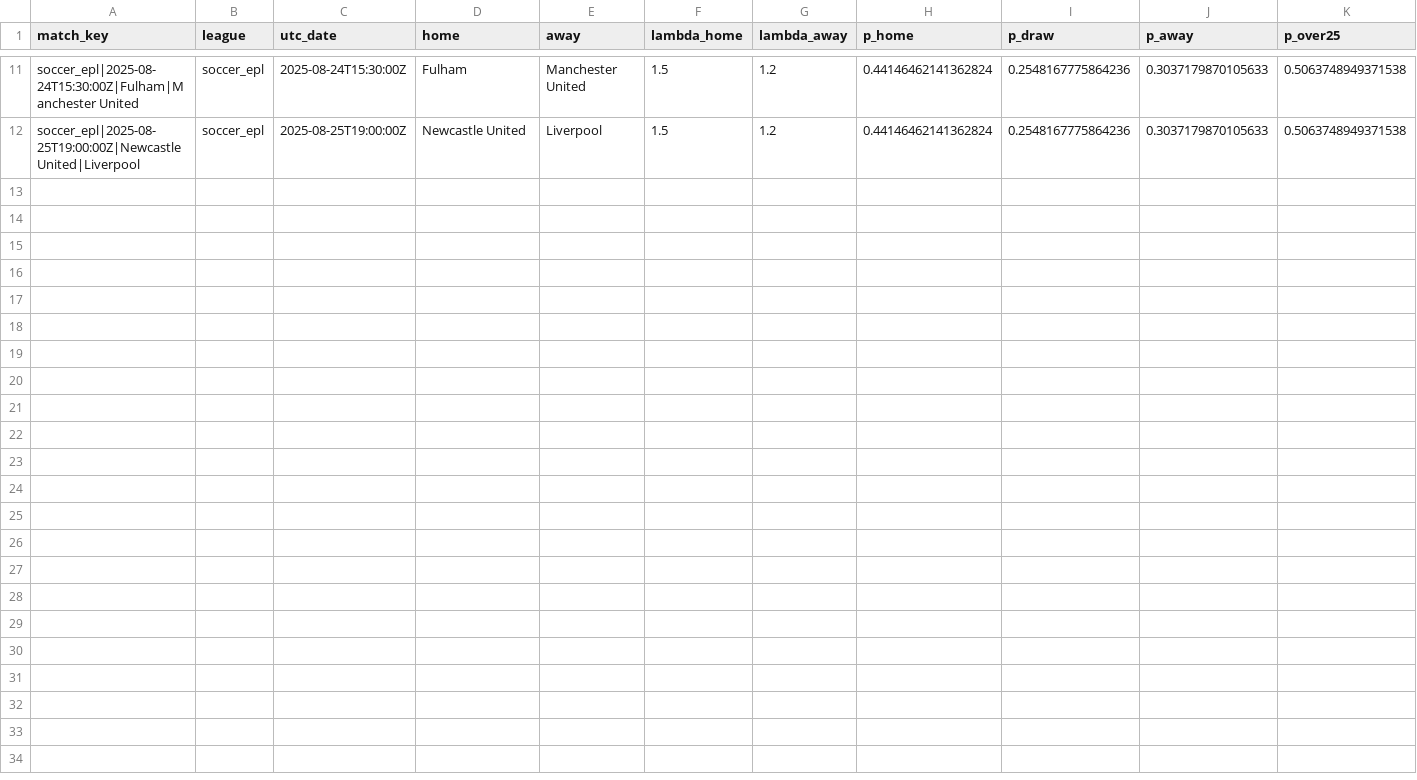
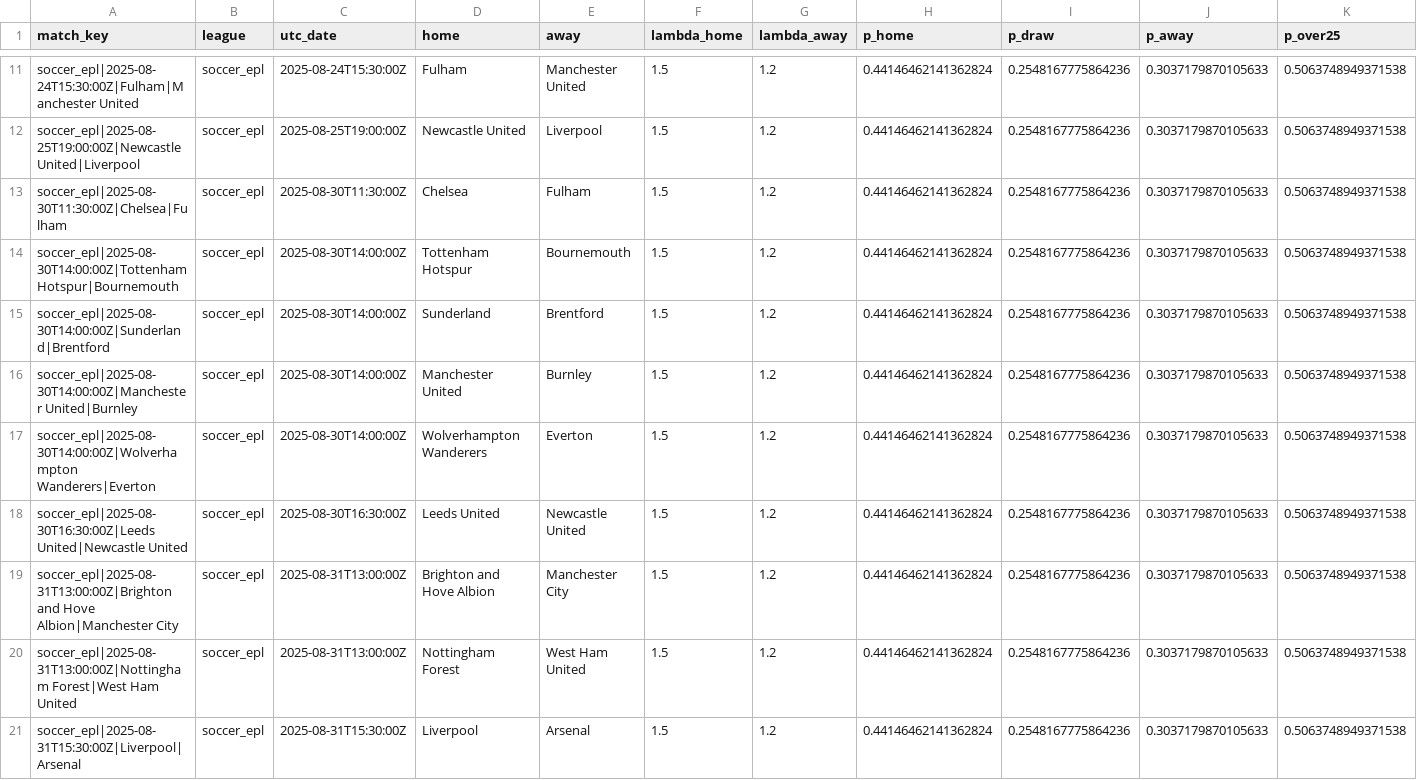
Before and after one commit to victormso-create/ev-football-agents, a CSV file: data/model_input.csv, drawn as a sheet; only a part is shown, gaps mark what is left out; rows hold the shown columns only; the diff names each change by its address in the sheet, - before the commit and + after, or states it on an @@ line.

```diff
--- a/data/model_input.csv
+++ b/data/model_input.csv
+row 13: soccer_epl|2025-08-30T11:30:00Z|Chelsea|Fulham | soccer_epl | 2025-08-30T11:30:00Z | Chelsea | Fulham | 1.5 | 1.2 | 0.44146462141362824 | 0.2548167775864236 | 0.3037179870105633 | 0.5063748949371538
+row 14: soccer_epl|2025-08-30T14:00:00Z|Tottenham Hotspur|Bournemouth | soccer_epl | 2025-08-30T14:00:00Z | Tottenham Hotspur | Bournemouth | 1.5 | 1.2 | 0.44146462141362824 | 0.2548167775864236 | 0.3037179870105633 | 0.5063748949371538
+row 15: soccer_epl|2025-08-30T14:00:00Z|Sunderland|Brentford | soccer_epl | 2025-08-30T14:00:00Z | Sunderland | Brentford | 1.5 | 1.2 | 0.44146462141362824 | 0.2548167775864236 | 0.3037179870105633 | 0.5063748949371538
+row 16: soccer_epl|2025-08-30T14:00:00Z|Manchester United|Burnley | soccer_epl | 2025-08-30T14:00:00Z | Manchester United | Burnley | 1.5 | 1.2 | 0.44146462141362824 | 0.2548167775864236 | 0.3037179870105633 | 0.5063748949371538
+row 17: soccer_epl|2025-08-30T14:00:00Z|Wolverhampton Wanderers|Everton | soccer_epl | 2025-08-30T14:00:00Z | Wolverhampton Wanderers | Everton | 1.5 | 1.2 | 0.44146462141362824 | 0.2548167775864236 | 0.3037179870105633 | 0.5063748949371538
+row 18: soccer_epl|2025-08-30T16:30:00Z|Leeds United|Newcastle United | soccer_epl | 2025-08-30T16:30:00Z | Leeds United | Newcastle United | 1.5 | 1.2 | 0.44146462141362824 | 0.2548167775864236 | 0.3037179870105633 | 0.5063748949371538
+row 19: soccer_epl|2025-08-31T13:00:00Z|Brighton and Hove Albion|Manchester City | soccer_epl | 2025-08-31T13:00:00Z | Brighton and Hove Albion | Manchester City | 1.5 | 1.2 | 0.44146462141362824 | 0.2548167775864236 | 0.3037179870105633 | 0.5063748949371538
+row 20: soccer_epl|2025-08-31T13:00:00Z|Nottingham Forest|West Ham United | soccer_epl | 2025-08-31T13:00:00Z | Nottingham Forest | West Ham United | 1.5 | 1.2 | 0.44146462141362824 | 0.2548167775864236 | 0.3037179870105633 | 0.5063748949371538
+row 21: soccer_epl|2025-08-31T15:30:00Z|Liverpool|Arsenal | soccer_epl | 2025-08-31T15:30:00Z | Liverpool | Arsenal | 1.5 | 1.2 | 0.44146462141362824 | 0.2548167775864236 | 0.3037179870105633 | 0.5063748949371538
```
Also changed, not shown: data/agg_h2h.csv, data/export_for_excel.csv, 2 other files.
